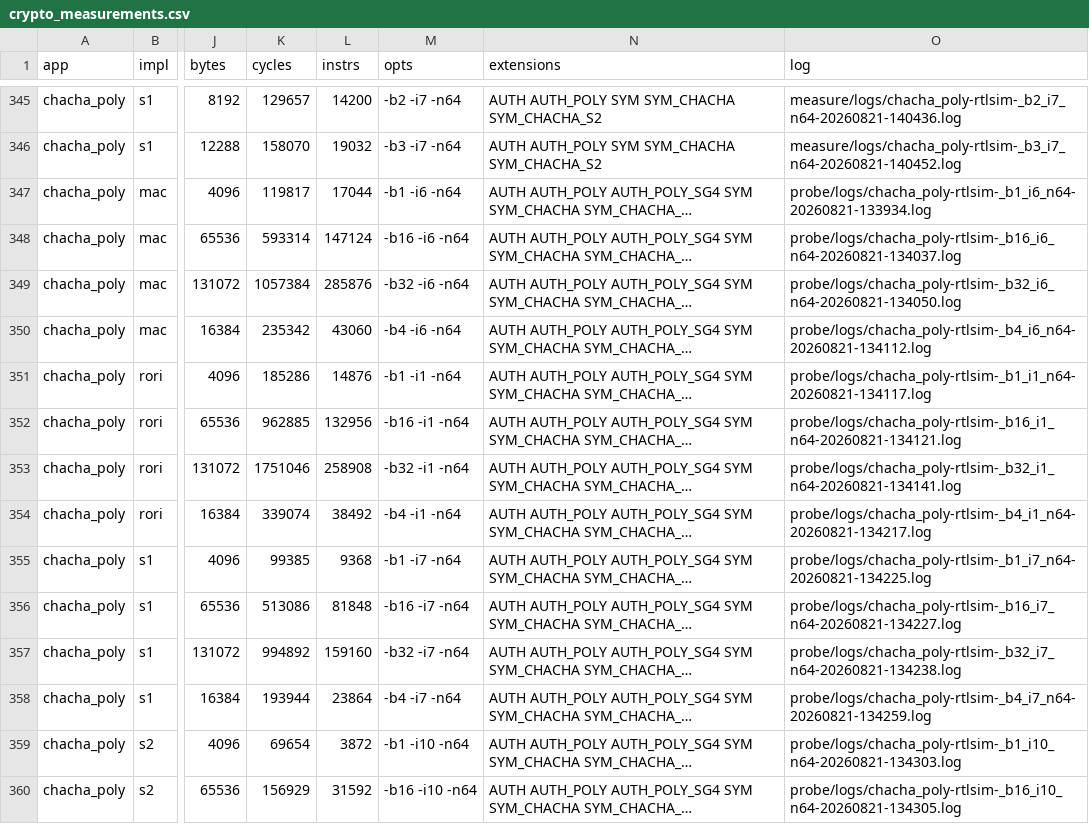
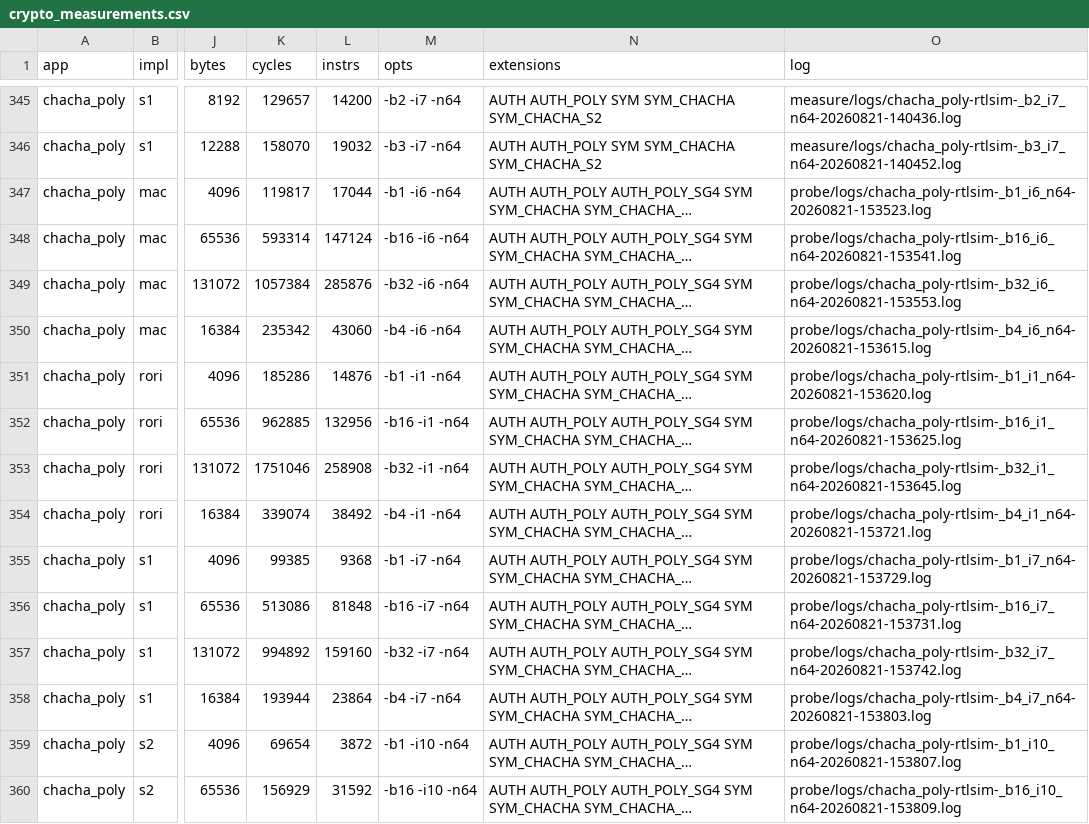
Before and after one commit to JiangboWANGfr/vortexCrypto, a CSV file: docs/proposals/data/crypto_measurements.csv, drawn as a sheet; only a part is shown, gaps mark what is left out; long unchanged cells end in …; the diff covers the shown part only; the diff names each change by its address in the sheet, - before the commit and + after, or states it on an @@ line.

```diff
--- a/docs/proposals/data/crypto_measurements.csv
+++ b/docs/proposals/data/crypto_measurements.csv
-O347 (log): probe/logs/chacha_poly-rtlsim-_b1_i6_n64-20260821-133934.log
+O347 (log): probe/logs/chacha_poly-rtlsim-_b1_i6_n64-20260821-153523.log
-O348 (log): probe/logs/chacha_poly-rtlsim-_b16_i6_n64-20260821-134037.log
+O348 (log): probe/logs/chacha_poly-rtlsim-_b16_i6_n64-20260821-153541.log
-O349 (log): probe/logs/chacha_poly-rtlsim-_b32_i6_n64-20260821-134050.log
+O349 (log): probe/logs/chacha_poly-rtlsim-_b32_i6_n64-20260821-153553.log
-O350 (log): probe/logs/chacha_poly-rtlsim-_b4_i6_n64-20260821-134112.log
+O350 (log): probe/logs/chacha_poly-rtlsim-_b4_i6_n64-20260821-153615.log
-O351 (log): probe/logs/chacha_poly-rtlsim-_b1_i1_n64-20260821-134117.log
+O351 (log): probe/logs/chacha_poly-rtlsim-_b1_i1_n64-20260821-153620.log
-O352 (log): probe/logs/chacha_poly-rtlsim-_b16_i1_n64-20260821-134121.log
+O352 (log): probe/logs/chacha_poly-rtlsim-_b16_i1_n64-20260821-153625.log
-O353 (log): probe/logs/chacha_poly-rtlsim-_b32_i1_n64-20260821-134141.log
+O353 (log): probe/logs/chacha_poly-rtlsim-_b32_i1_n64-20260821-153645.log
-O354 (log): probe/logs/chacha_poly-rtlsim-_b4_i1_n64-20260821-134217.log
+O354 (log): probe/logs/chacha_poly-rtlsim-_b4_i1_n64-20260821-153721.log
-O355 (log): probe/logs/chacha_poly-rtlsim-_b1_i7_n64-20260821-134225.log
+O355 (log): probe/logs/chacha_poly-rtlsim-_b1_i7_n64-20260821-153729.log
-O356 (log): probe/logs/chacha_poly-rtlsim-_b16_i7_n64-20260821-134227.log
+O356 (log): probe/logs/chacha_poly-rtlsim-_b16_i7_n64-20260821-153731.log
-O357 (log): probe/logs/chacha_poly-rtlsim-_b32_i7_n64-20260821-134238.log
+O357 (log): probe/logs/chacha_poly-rtlsim-_b32_i7_n64-20260821-153742.log
-O358 (log): probe/logs/chacha_poly-rtlsim-_b4_i7_n64-20260821-134259.log
+O358 (log): probe/logs/chacha_poly-rtlsim-_b4_i7_n64-20260821-153803.log
-O359 (log): probe/logs/chacha_poly-rtlsim-_b1_i10_n64-20260821-134303.log
+O359 (log): probe/logs/chacha_poly-rtlsim-_b1_i10_n64-20260821-153807.log
-O360 (log): probe/logs/chacha_poly-rtlsim-_b16_i10_n64-20260821-134305.log
+O360 (log): probe/logs/chacha_poly-rtlsim-_b16_i10_n64-20260821-153809.log
```
Also changed, not shown: 2 added rows and 18 edited cells elsewhere in this file, 1 other file.
